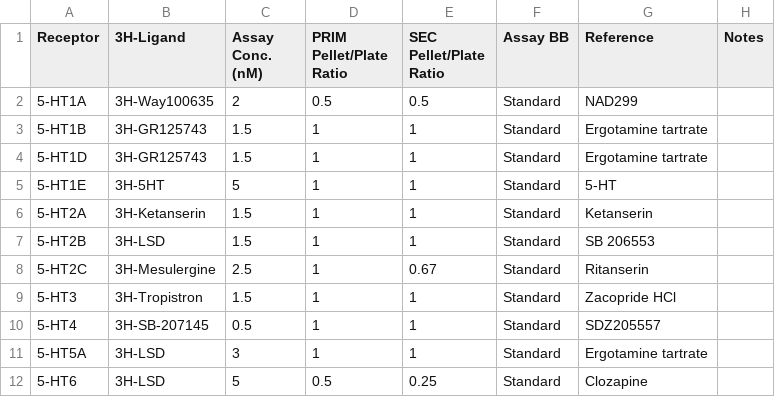
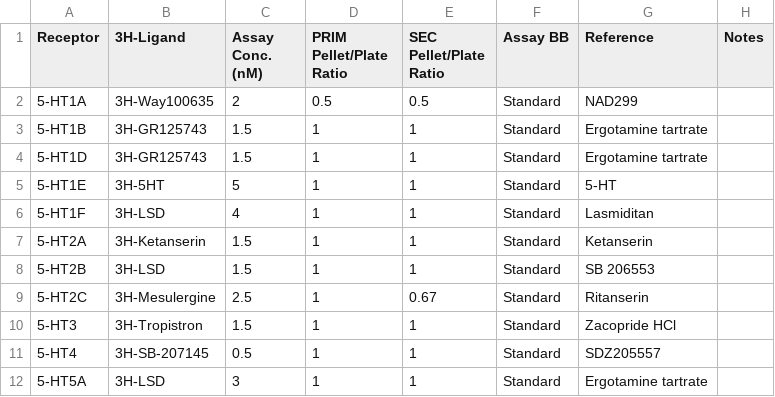
Before and after one commit to Talia-Albert1/PDSP, a CSV file: Python_Scripts/Daily_Radioactivity/data_files/Assay_Database.csv, drawn as a sheet; only a part is shown; the shorter side is filled out with more unchanged rows; the diff names each change by its address in the sheet, - before the commit and + after, or states it on an @@ line.

Commit message:
Added 5-HT1F

```diff
--- a/Python_Scripts/Daily_Radioactivity/data_files/Assay_Database.csv
+++ b/Python_Scripts/Daily_Radioactivity/data_files/Assay_Database.csv
+row 6: 5-HT1F | 3H-LSD | 4 | 1 | 1 | Standard | Lasmiditan
```
